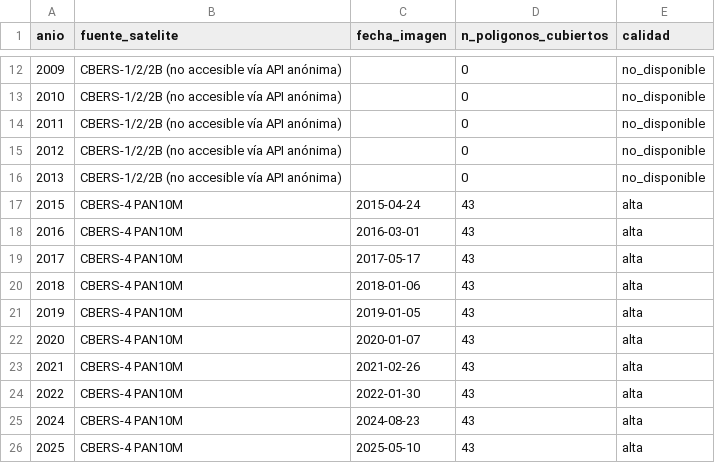
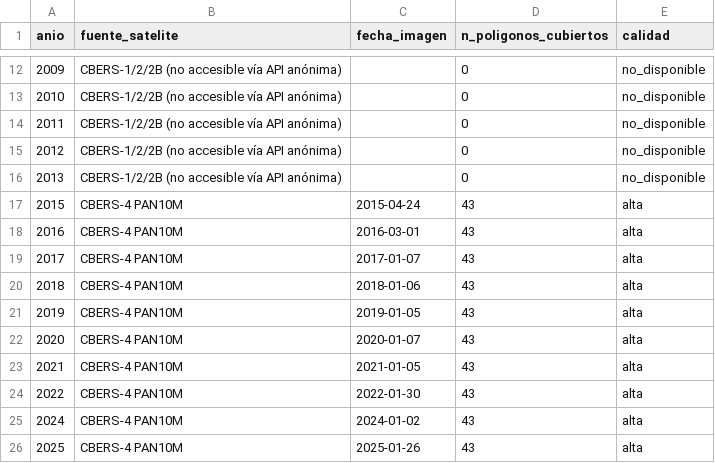
Before and after one commit to solstise/observatorio, a CSV file: data/processed/cbers_historico/serie_temporal_extendida.csv, drawn as a sheet; only a part is shown, gaps mark what is left out.

```diff
--- a/data/processed/cbers_historico/serie_temporal_extendida.csv
+++ b/data/processed/cbers_historico/serie_temporal_extendida.csv
@@ -18,3 +18,3 @@ anio,fuente_satelite,fecha_imagen,n_poligonos_cubiertos,calidad
 2016,CBERS-4 PAN10M,2016-03-01,43,alta
-2017,CBERS-4 PAN10M,2017-05-17,43,alta
+2017,CBERS-4 PAN10M,2017-01-07,43,alta
 2018,CBERS-4 PAN10M,2018-01-06,43,alta
@@ -22,5 +22,5 @@ anio,fuente_satelite,fecha_imagen,n_poligonos_cubiertos,calidad
 2020,CBERS-4 PAN10M,2020-01-07,43,alta
-2021,CBERS-4 PAN10M,2021-02-26,43,alta
+2021,CBERS-4 PAN10M,2021-01-05,43,alta
 2022,CBERS-4 PAN10M,2022-01-30,43,alta
-2024,CBERS-4 PAN10M,2024-08-23,43,alta
-2025,CBERS-4 PAN10M,2025-05-10,43,alta
+2024,CBERS-4 PAN10M,2024-01-02,43,alta
+2025,CBERS-4 PAN10M,2025-01-26,43,alta
```
Also changed, not shown: data/processed/forecast/forecast_diario_por_barrio.csv, data/processed/forecast/forecast_horario.csv, 28 other files.
